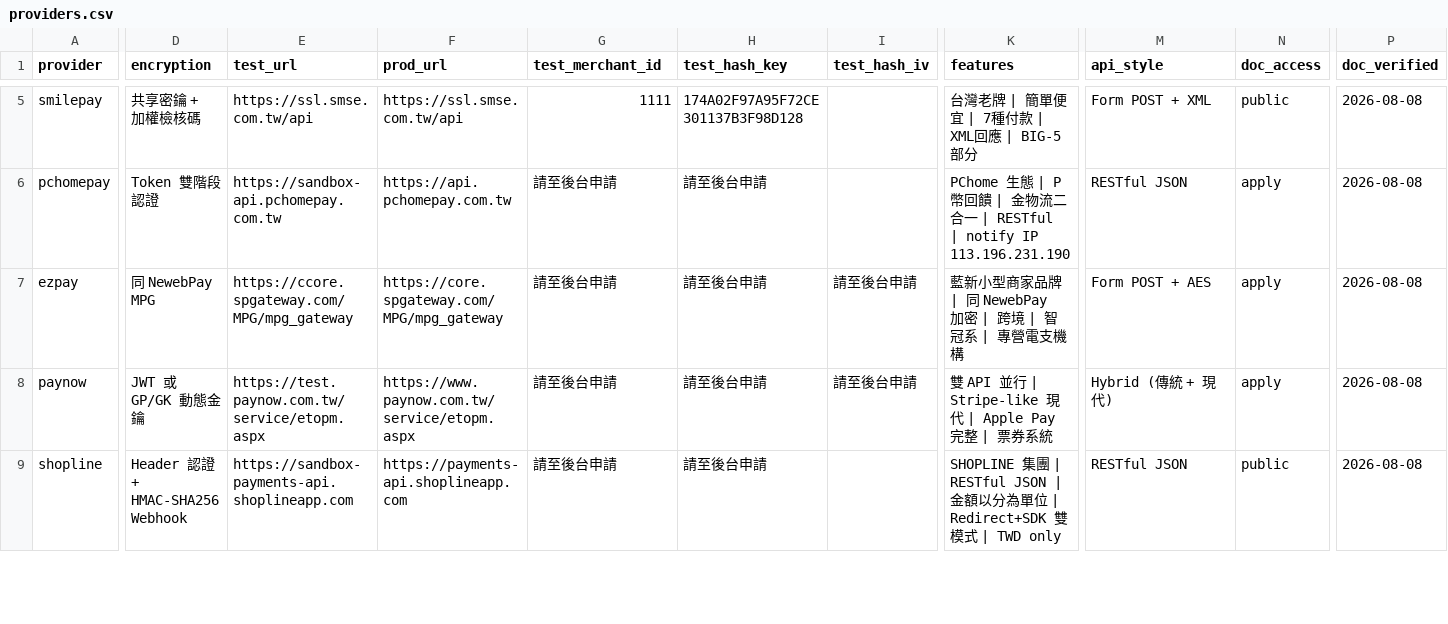
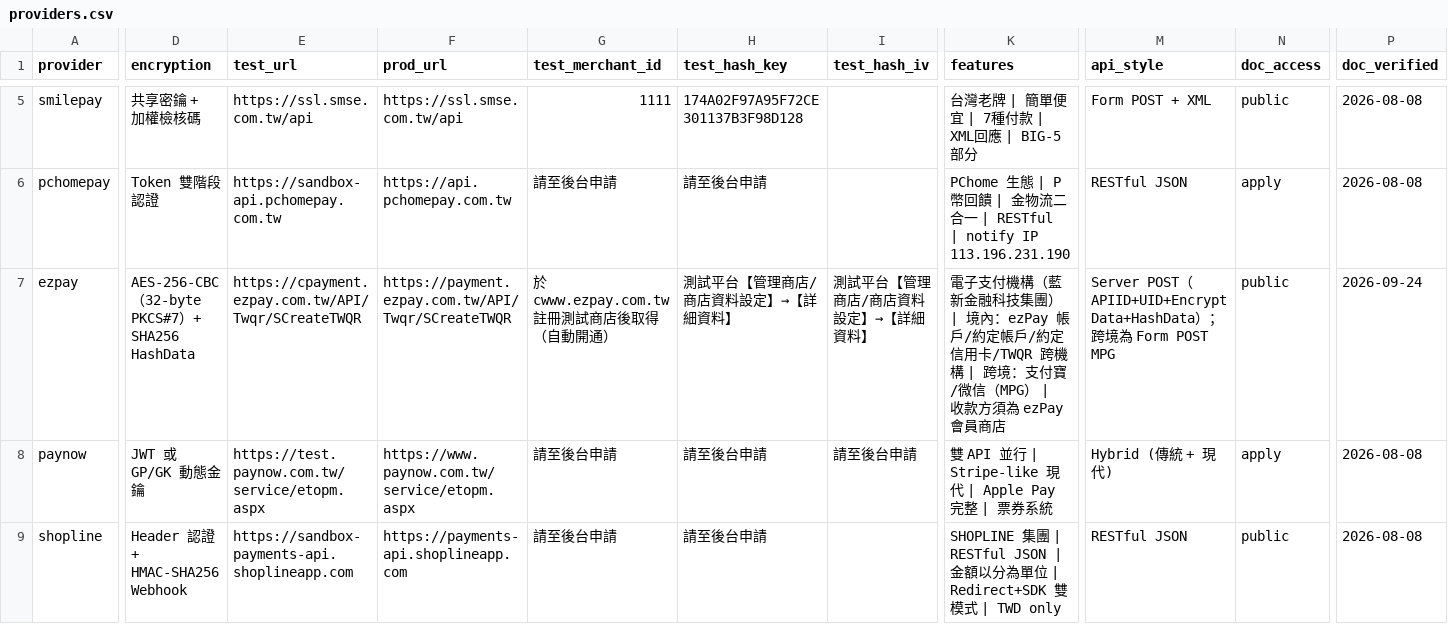
Before and after one commit to Moksa1123/taiwan-ecommerce-toolkit, a CSV file: taiwan-payment/data/providers.csv, drawn as a sheet; only a part is shown, gaps mark what is left out; the diff names each change by its address in the sheet, - before the commit and + after, or states it on an @@ line.

```diff
--- a/taiwan-payment/data/providers.csv
+++ b/taiwan-payment/data/providers.csv
-D7 (encryption): 同 NewebPay MPG
+D7 (encryption): AES-256-CBC（32-byte PKCS#7）+ SHA256 HashData
-E7 (test_url): https://ccore.spgateway.com/MPG/mpg_gateway
+E7 (test_url): https://cpayment.ezpay.com.tw/API/Twqr/SCreateTWQR
-F7 (prod_url): https://core.spgateway.com/MPG/mpg_gateway
+F7 (prod_url): https://payment.ezpay.com.tw/API/Twqr/SCreateTWQR
-G7 (test_merchant_id): 請至後台申請
+G7 (test_merchant_id): 於 cwww.ezpay.com.tw 註冊測試商店後取得（自動開通）
-H7 (test_hash_key): 請至後台申請
+H7 (test_hash_key): 測試平台【管理商店/商店資料設定】→【詳細資料】
-I7 (test_hash_iv): 請至後台申請
+I7 (test_hash_iv): 測試平台【管理商店/商店資料設定】→【詳細資料】
-K7 (features): 藍新小型商家品牌 | 同 NewebPay 加密 | 跨境 | 智冠系 | 專營電支機構
+K7 (features): 電子支付機構（藍新金融科技集團） | 境內：ezPay 帳戶/約定帳戶/約定信用卡/TWQR 跨機構 | 跨境：支付寶/微信（MPG） | 收款方須為 ezPay 會員商店
-M7 (api_style): Form POST + AES
+M7 (api_style): Server POST（APIID+UID+EncryptData+HashData）；跨境為 Form POST MPG
-N7 (doc_access): apply
+N7 (doc_access): public
-P7 (doc_verified): 2026-08-08
+P7 (doc_verified): 2026-09-24
```
Also changed, not shown: payment-cli/assets/taiwan-payment/data/field-mappings.csv, 20 other files.
